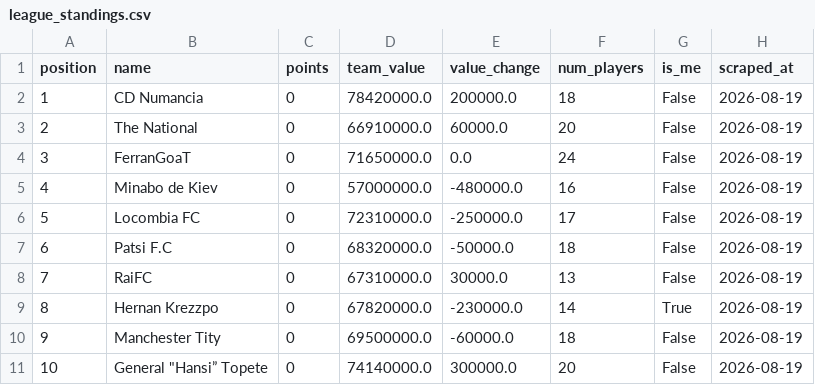
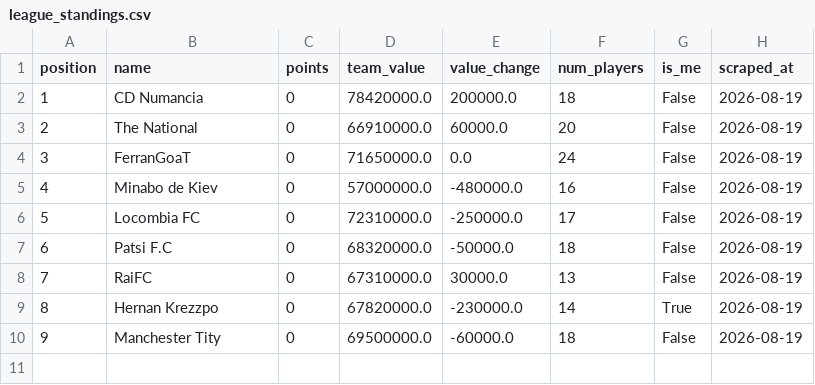
Before and after one commit to nilcrespo/BiwengerBot, a CSV file: csvs/others/league_standings.csv, drawn as a sheet; the diff names each change by its address in the sheet, - before the commit and + after, or states it on an @@ line.

```diff
--- a/csvs/others/league_standings.csv
+++ b/csvs/others/league_standings.csv
-row 11: 10 | General "Hansi” Topete | 0 | 74140000.0 | 300000.0 | 20 | False | 2026-08-19
```
Also changed, not shown: 2 other files.
